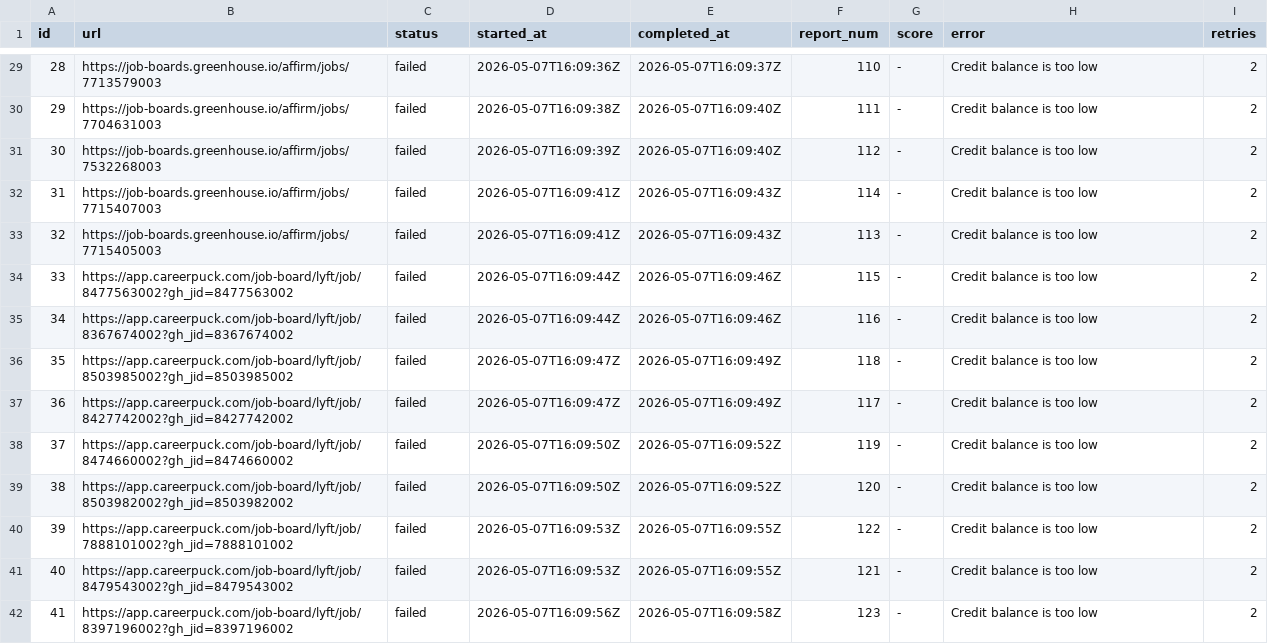
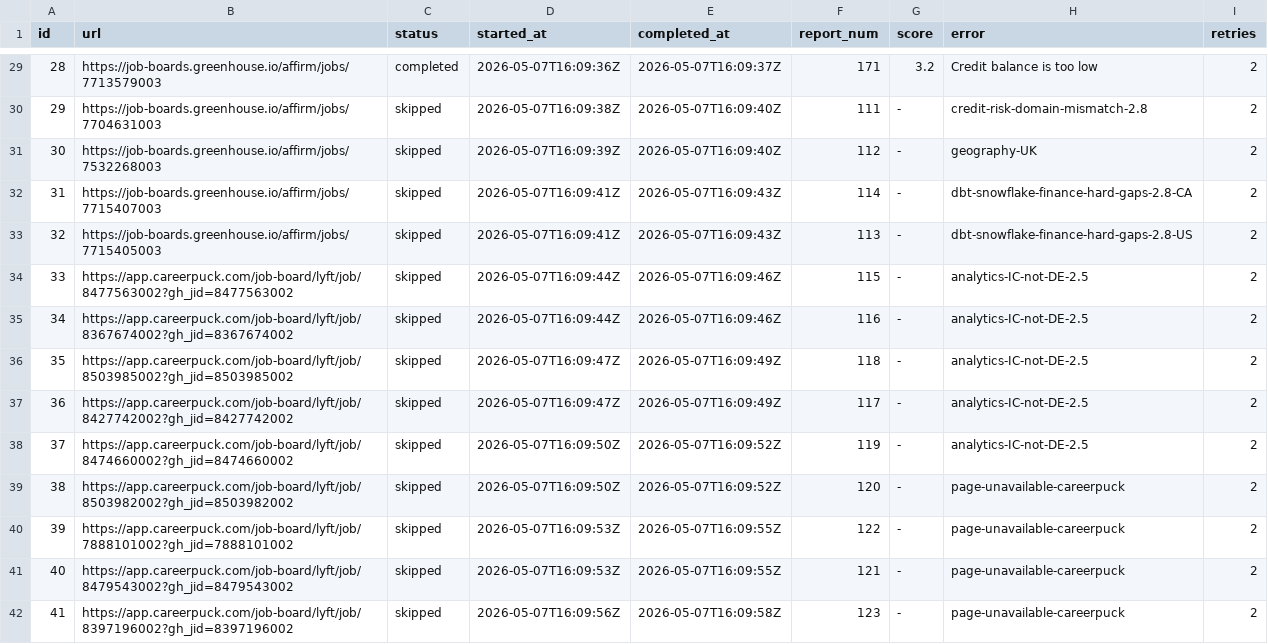
Before and after one commit to snigdhagaddam94/WorldOfAI, a TSV file: CareerOps/batch/batch-state.tsv, drawn as a sheet; only a part is shown, gaps mark what is left out; the diff covers the shown part only.

Commit message:
chore: process backlog batch 1 — IDs 1-54 screened, reports 169-171

```diff
--- a/CareerOps/batch/batch-state.tsv
+++ b/CareerOps/batch/batch-state.tsv
@@ -29,14 +29,14 @@ id	url	status	started_at	completed_at	report_num	score	error	retries
-28	https://job-boards.greenhouse.io/affirm/jobs/7713579003	failed	2026-05-07T16:09:36Z	2026-05-07T16:09:37Z	110	-	Credit balance is too low 	2
-29	https://job-boards.greenhouse.io/affirm/jobs/7704631003	failed	2026-05-07T16:09:38Z	2026-05-07T16:09:40Z	111	-	Credit balance is too low 	2
-30	https://job-boards.greenhouse.io/affirm/jobs/7532268003	failed	2026-05-07T16:09:39Z	2026-05-07T16:09:40Z	112	-	Credit balance is too low 	2
-31	https://job-boards.greenhouse.io/affirm/jobs/7715407003	failed	2026-05-07T16:09:41Z	2026-05-07T16:09:43Z	114	-	Credit balance is too low 	2
-32	https://job-boards.greenhouse.io/affirm/jobs/7715405003	failed	2026-05-07T16:09:41Z	2026-05-07T16:09:43Z	113	-	Credit balance is too low 	2
-33	https://app.careerpuck.com/job-board/lyft/job/8477563002?gh_jid=8477563002	failed	2026-05-07T16:09:44Z	2026-05-07T16:09:46Z	115	-	Credit balance is too low 	2
-34	https://app.careerpuck.com/job-board/lyft/job/8367674002?gh_jid=8367674002	failed	2026-05-07T16:09:44Z	2026-05-07T16:09:46Z	116	-	Credit balance is too low 	2
-35	https://app.careerpuck.com/job-board/lyft/job/8503985002?gh_jid=8503985002	failed	2026-05-07T16:09:47Z	2026-05-07T16:09:49Z	118	-	Credit balance is too low 	2
-36	https://app.careerpuck.com/job-board/lyft/job/8427742002?gh_jid=8427742002	failed	2026-05-07T16:09:47Z	2026-05-07T16:09:49Z	117	-	Credit balance is too low 	2
-37	https://app.careerpuck.com/job-board/lyft/job/8474660002?gh_jid=8474660002	failed	2026-05-07T16:09:50Z	2026-05-07T16:09:52Z	119	-	Credit balance is too low 	2
-38	https://app.careerpuck.com/job-board/lyft/job/8503982002?gh_jid=8503982002	failed	2026-05-07T16:09:50Z	2026-05-07T16:09:52Z	120	-	Credit balance is too low 	2
-39	https://app.careerpuck.com/job-board/lyft/job/7888101002?gh_jid=7888101002	failed	2026-05-07T16:09:53Z	2026-05-07T16:09:55Z	122	-	Credit balance is too low 	2
-40	https://app.careerpuck.com/job-board/lyft/job/8479543002?gh_jid=8479543002	failed	2026-05-07T16:09:53Z	2026-05-07T16:09:55Z	121	-	Credit balance is too low 	2
-41	https://app.careerpuck.com/job-board/lyft/job/8397196002?gh_jid=8397196002	failed	2026-05-07T16:09:56Z	2026-05-07T16:09:58Z	123	-	Credit balance is too low 	2
+28	https://job-boards.greenhouse.io/affirm/jobs/7713579003	completed	2026-05-07T16:09:36Z	2026-05-07T16:09:37Z	171	3.2	Credit balance is too low 	2
+29	https://job-boards.greenhouse.io/affirm/jobs/7704631003	skipped	2026-05-07T16:09:38Z	2026-05-07T16:09:40Z	111	-	credit-risk-domain-mismatch-2.8	2
+30	https://job-boards.greenhouse.io/affirm/jobs/7532268003	skipped	2026-05-07T16:09:39Z	2026-05-07T16:09:40Z	112	-	geography-UK	2
+31	https://job-boards.greenhouse.io/affirm/jobs/7715407003	skipped	2026-05-07T16:09:41Z	2026-05-07T16:09:43Z	114	-	dbt-snowflake-finance-hard-gaps-2.8-CA	2
+32	https://job-boards.greenhouse.io/affirm/jobs/7715405003	skipped	2026-05-07T16:09:41Z	2026-05-07T16:09:43Z	113	-	dbt-snowflake-finance-hard-gaps-2.8-US	2
+33	https://app.careerpuck.com/job-board/lyft/job/8477563002?gh_jid=8477563002	skipped	2026-05-07T16:09:44Z	2026-05-07T16:09:46Z	115	-	analytics-IC-not-DE-2.5	2
+34	https://app.careerpuck.com/job-board/lyft/job/8367674002?gh_jid=8367674002	skipped	2026-05-07T16:09:44Z	2026-05-07T16:09:46Z	116	-	analytics-IC-not-DE-2.5	2
+35	https://app.careerpuck.com/job-board/lyft/job/8503985002?gh_jid=8503985002	skipped	2026-05-07T16:09:47Z	2026-05-07T16:09:49Z	118	-	analytics-IC-not-DE-2.5	2
+36	https://app.careerpuck.com/job-board/lyft/job/8427742002?gh_jid=8427742002	skipped	2026-05-07T16:09:47Z	2026-05-07T16:09:49Z	117	-	analytics-IC-not-DE-2.5	2
+37	https://app.careerpuck.com/job-board/lyft/job/8474660002?gh_jid=8474660002	skipped	2026-05-07T16:09:50Z	2026-05-07T16:09:52Z	119	-	analytics-IC-not-DE-2.5	2
+38	https://app.careerpuck.com/job-board/lyft/job/8503982002?gh_jid=8503982002	skipped	2026-05-07T16:09:50Z	2026-05-07T16:09:52Z	120	-	page-unavailable-careerpuck	2
+39	https://app.careerpuck.com/job-board/lyft/job/7888101002?gh_jid=7888101002	skipped	2026-05-07T16:09:53Z	2026-05-07T16:09:55Z	122	-	page-unavailable-careerpuck	2
+40	https://app.careerpuck.com/job-board/lyft/job/8479543002?gh_jid=8479543002	skipped	2026-05-07T16:09:53Z	2026-05-07T16:09:55Z	121	-	page-unavailable-careerpuck	2
+41	https://app.careerpuck.com/job-board/lyft/job/8397196002?gh_jid=8397196002	skipped	2026-05-07T16:09:56Z	2026-05-07T16:09:58Z	123	-	page-unavailable-careerpuck	2
```
Also changed, not shown: 82 edited cells elsewhere in this file, 6 other files.
